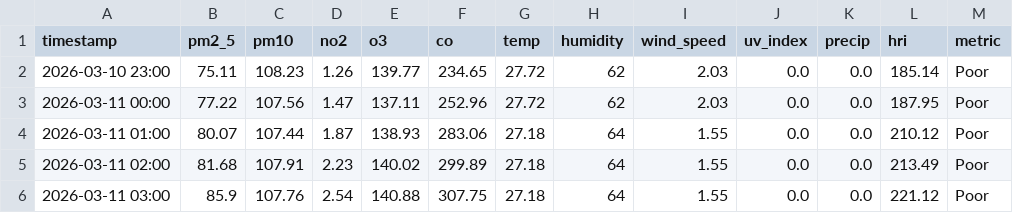
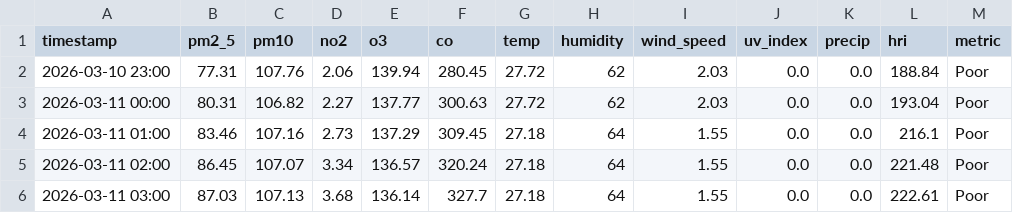
Before and after one commit to Sims9218/Automated-Health-Insight-Engine, a CSV file: data/forecast_timeline.csv, drawn as a sheet; only a part is shown; the diff covers the shown part only.

```diff
--- a/data/forecast_timeline.csv
+++ b/data/forecast_timeline.csv
@@ -1,6 +1,6 @@
 timestamp,pm2_5,pm10,no2,o3,co,temp,humidity,wind_speed,uv_index,precip,hri,metric
-2026-03-10 23:00,75.11,108.23,1.26,139.77,234.65,27.72,62,2.03,0.0,0.0,185.14,Poor
-2026-03-11 00:00,77.22,107.56,1.47,137.11,252.96,27.72,62,2.03,0.0,0.0,187.95,Poor
-2026-03-11 01:00,80.07,107.44,1.87,138.93,283.06,27.18,64,1.55,0.0,0.0,210.12,Poor
-2026-03-11 02:00,81.68,107.91,2.23,140.02,299.89,27.18,64,1.55,0.0,0.0,213.49,Poor
-2026-03-11 03:00,85.9,107.76,2.54,140.88,307.75,27.18,64,1.55,0.0,0.0,221.12,Poor
+2026-03-10 23:00,77.31,107.76,2.06,139.94,280.45,27.72,62,2.03,0.0,0.0,188.84,Poor
+2026-03-11 00:00,80.31,106.82,2.27,137.77,300.63,27.72,62,2.03,0.0,0.0,193.04,Poor
+2026-03-11 01:00,83.46,107.16,2.73,137.29,309.45,27.18,64,1.55,0.0,0.0,216.1,Poor
+2026-03-11 02:00,86.45,107.07,3.34,136.57,320.24,27.18,64,1.55,0.0,0.0,221.48,Poor
+2026-03-11 03:00,87.03,107.13,3.68,136.14,327.7,27.18,64,1.55,0.0,0.0,222.61,Poor
```
Also changed, not shown: 121 edited cells elsewhere in this file, data/comprehensive_history.csv.
